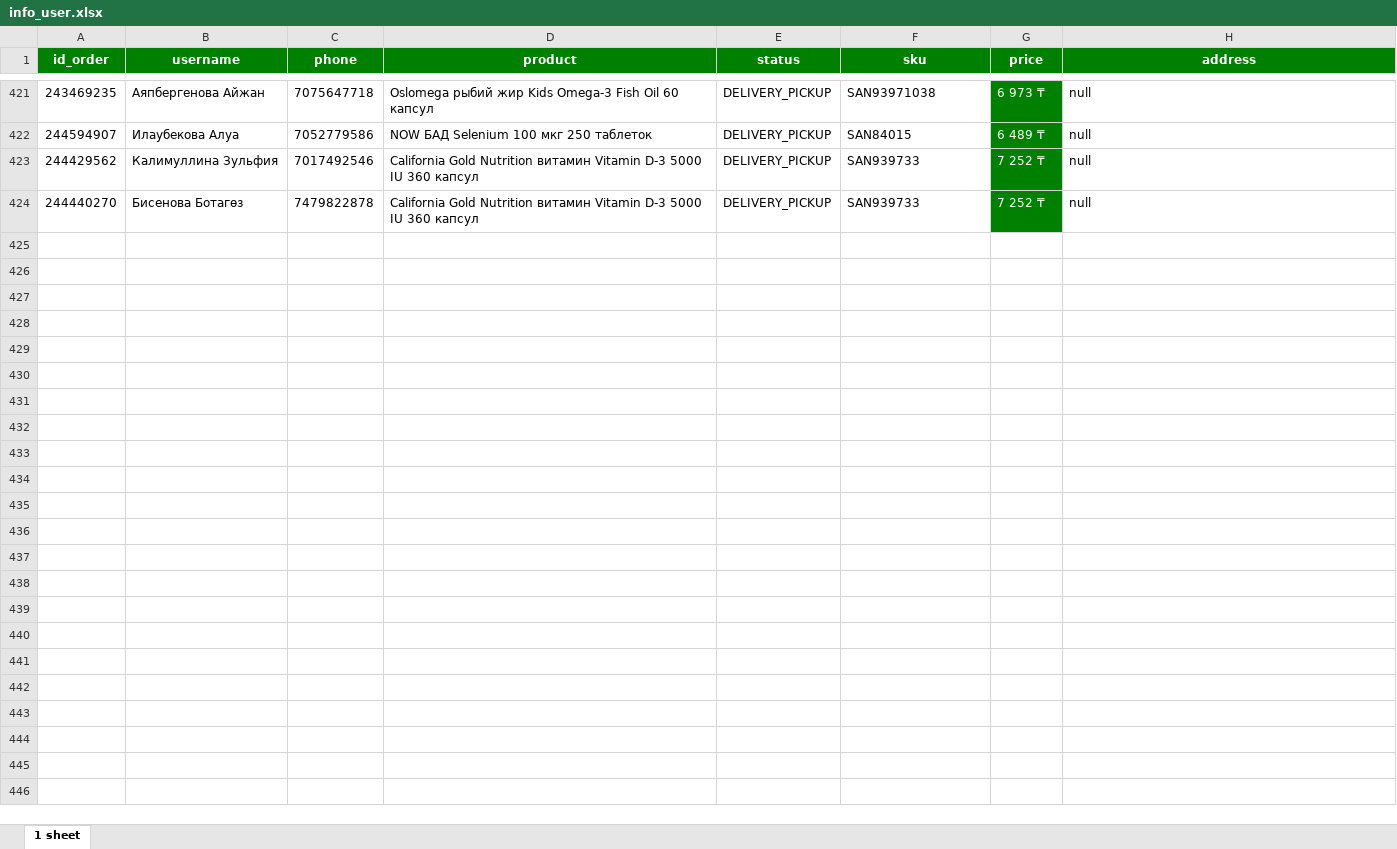
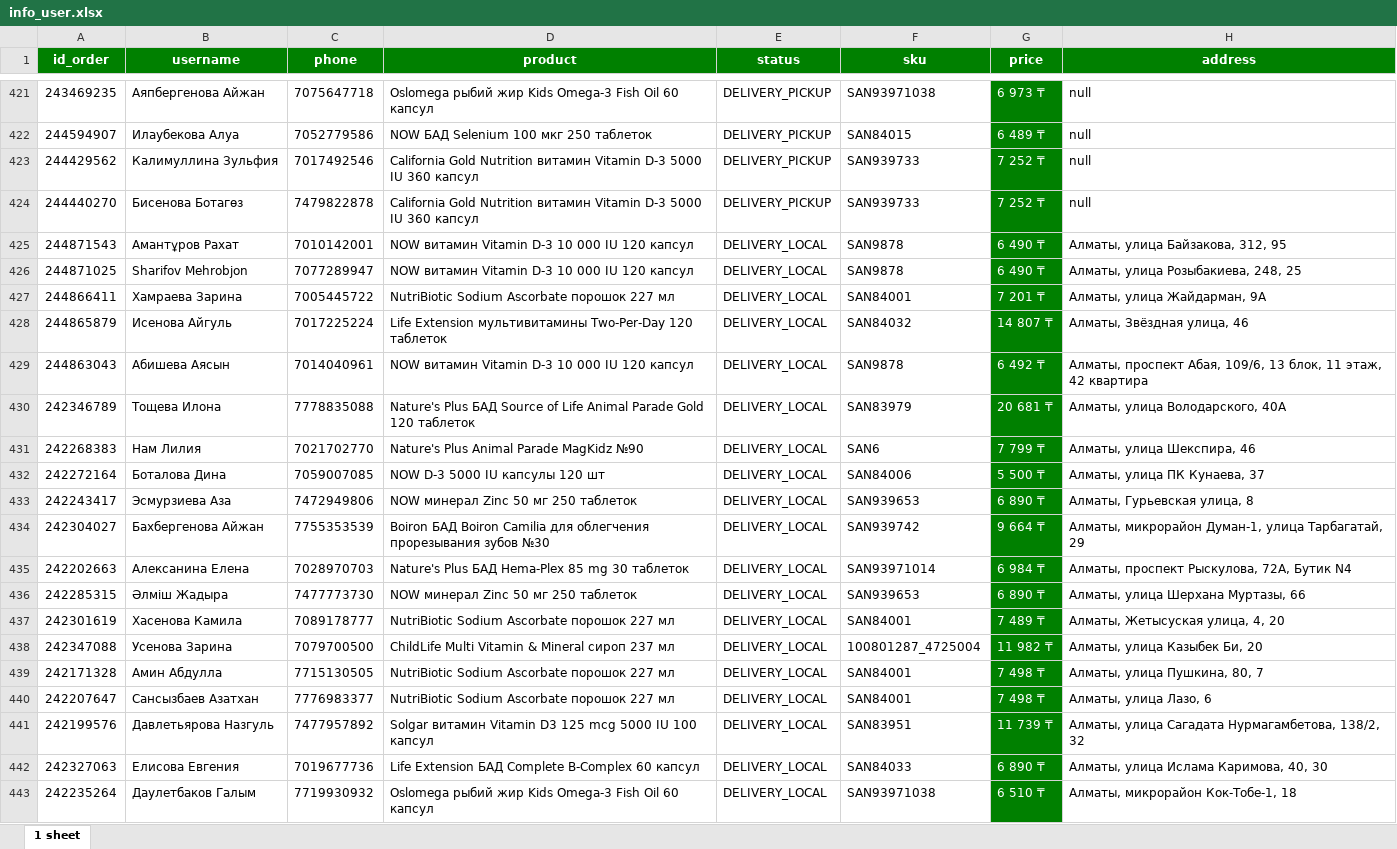
Before and after one commit to TumantaevBaiaman/TelegramBot, an Excel workbook: info_user.xlsx, sheet 1 sheet, drawn as a sheet; only a part is shown, gaps mark what is left out; values as stored, in another font and other column widths than the file's, no borders; the diff covers the shown part only; the diff names each change by its address in the sheet, - before the commit and + after, or states it on an @@ line.

```diff
--- a/info_user.xlsx (sheet 1 sheet)
+++ b/info_user.xlsx (sheet 1 sheet)
+row 425: 244871543 | Амантұров Рахат | 7010142001 | NOW витамин Vitamin D-3 10 000 IU 120 капсул | DELIVERY_LOCAL | SAN9878 | 6 490 ₸ | Алматы, улица Байзакова, 312, 95
+row 426: 244871025 | Sharifov Mehrobjon | 7077289947 | NOW витамин Vitamin D-3 10 000 IU 120 капсул | DELIVERY_LOCAL | SAN9878 | 6 490 ₸ | Алматы, улица Розыбакиева, 248, 25
+row 427: 244866411 | Хамраева Зарина | 7005445722 | NutriBiotic Sodium Ascorbate порошок 227 мл | DELIVERY_LOCAL | SAN84001 | 7 201 ₸ | Алматы, улица Жайдарман, 9А
+row 428: 244865879 | Исенова Айгуль | 7017225224 | Life Extension мультивитамины Two-Per-Day 120 таблеток | DELIVERY_LOCAL | SAN84032 | 14 807 ₸ | Алматы, Звёздная улица, 46
+row 429: 244863043 | Абишева Аясын | 7014040961 | NOW витамин Vitamin D-3 10 000 IU 120 капсул | DELIVERY_LOCAL | SAN9878 | 6 492 ₸ | Алматы, проспект Абая, 109/6, 13 блок, 11 этаж, 42 квартира
+row 430: 242346789 | Тощева Илона | 7778835088 | Nature's Plus БАД Source of Life Animal Parade Gold 120 таблеток | DELIVERY_LOCAL | SAN83979 | 20 681 ₸ | Алматы, улица Володарского, 40А
+row 431: 242268383 | Нам Лилия | 7021702770 | Nature's Plus Animal Parade MagKidz №90 | DELIVERY_LOCAL | SAN6 | 7 799 ₸ | Алматы, улица Шекспира, 46
+row 432: 242272164 | Боталова Дина | 7059007085 | NOW D-3 5000 IU капсулы 120 шт | DELIVERY_LOCAL | SAN84006 | 5 500 ₸ | Алматы, улица ПК Кунаева, 37
+row 433: 242243417 | Эсмурзиева Аза | 7472949806 | NOW минерал Zinc 50 мг 250 таблеток | DELIVERY_LOCAL | SAN939653 | 6 890 ₸ | Алматы, Гурьевская улица, 8
+row 434: 242304027 | Бахбергенова Айжан | 7755353539 | Boiron БАД Boiron Camilia для облегчения прорезывания зубов №30 | DELIVERY_LOCAL | SAN939742 | 9 664 ₸ | Алматы, микрорайон Думан-1, улица Тарбагатай, 29
+row 435: 242202663 | Алексанина Елена | 7028970703 | Nature's Plus БАД Hema-Plex 85 mg 30 таблеток | DELIVERY_LOCAL | SAN93971014 | 6 984 ₸ | Алматы, проспект Рыскулова, 72А, Бутик N4
+row 436: 242285315 | Әлміш Жадыра | 7477773730 | NOW минерал Zinc 50 мг 250 таблеток | DELIVERY_LOCAL | SAN939653 | 6 890 ₸ | Алматы, улица Шерхана Муртазы, 66
+row 437: 242301619 | Хасенова Камила | 7089178777 | NutriBiotic Sodium Ascorbate порошок 227 мл | DELIVERY_LOCAL | SAN84001 | 7 489 ₸ | Алматы, Жетысуская улица, 4, 20
+row 438: 242347088 | Усенова Зарина | 7079700500 | ChildLife Multi Vitamin & Mineral сироп 237 мл | DELIVERY_LOCAL | 100801287_4725004 | 11 982 ₸ | Алматы, улица Казыбек Би, 20
+row 439: 242171328 | Амин Абдулла | 7715130505 | NutriBiotic Sodium Ascorbate порошок 227 мл | DELIVERY_LOCAL | SAN84001 | 7 498 ₸ | Алматы, улица Пушкина, 80, 7
+row 440: 242207647 | Сансызбаев Азатхан | 7776983377 | NutriBiotic Sodium Ascorbate порошок 227 мл | DELIVERY_LOCAL | SAN84001 | 7 498 ₸ | Алматы, улица Лазо, 6
+row 441: 242199576 | Давлетьярова Назгуль | 7477957892 | Solgar витамин Vitamin D3 125 mcg 5000 IU 100 капсул | DELIVERY_LOCAL | SAN83951 | 11 739 ₸ | Алматы, улица Сагадата Нурмагамбетова, 138/2, 32
+row 442: 242327063 | Елисова Евгения | 7019677736 | Life Extension БАД Complete B-Complex 60 капсул | DELIVERY_LOCAL | SAN84033 | 6 890 ₸ | Алматы, улица Ислама Каримова, 40, 30
+row 443: 242235264 | Даулетбаков Галым | 7719930932 | Oslomega рыбий жир Kids Omega-3 Fish Oil 60 капсул | DELIVERY_LOCAL | SAN93971038 | 6 510 ₸ | Алматы, микрорайон Кок-Тобе-1, 18
```
Also changed, not shown: 184 added rows elsewhere in this sheet, 5 other files.
